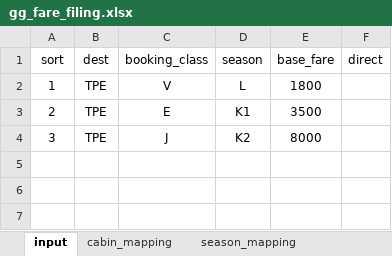
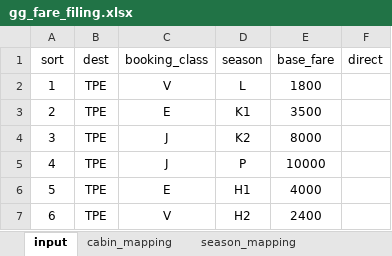
Before and after one commit to pingsays/farefiling, an Excel workbook: app/gg_fare_filing.xlsx, sheet input, drawn as a sheet; values as stored, in another font and other column widths than the file's, no borders; table styles not drawn; the diff names each change by its address in the sheet, - before the commit and + after, or states it on an @@ line.

```diff
--- a/app/gg_fare_filing.xlsx (sheet input)
+++ b/app/gg_fare_filing.xlsx (sheet input)
+row 5: 4 | TPE | J | P | 10000
+row 6: 5 | TPE | E | H1 | 4000
+row 7: 6 | TPE | V | H2 | 2400
```
Also changed, not shown: 3 other files.
